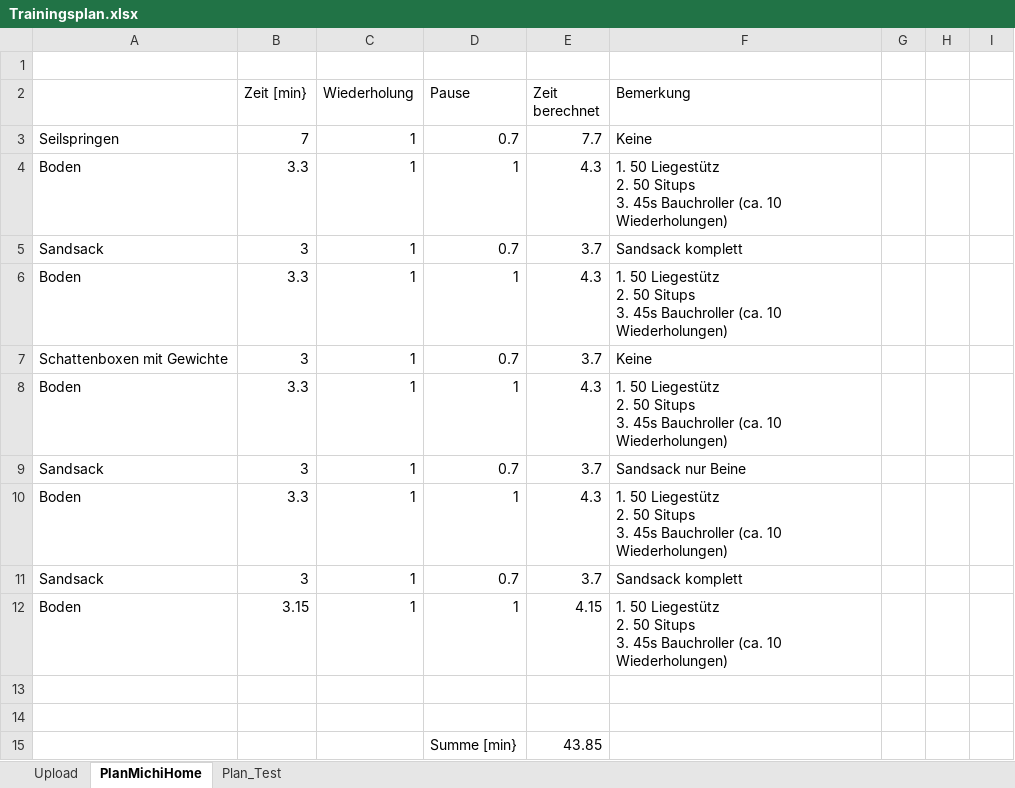
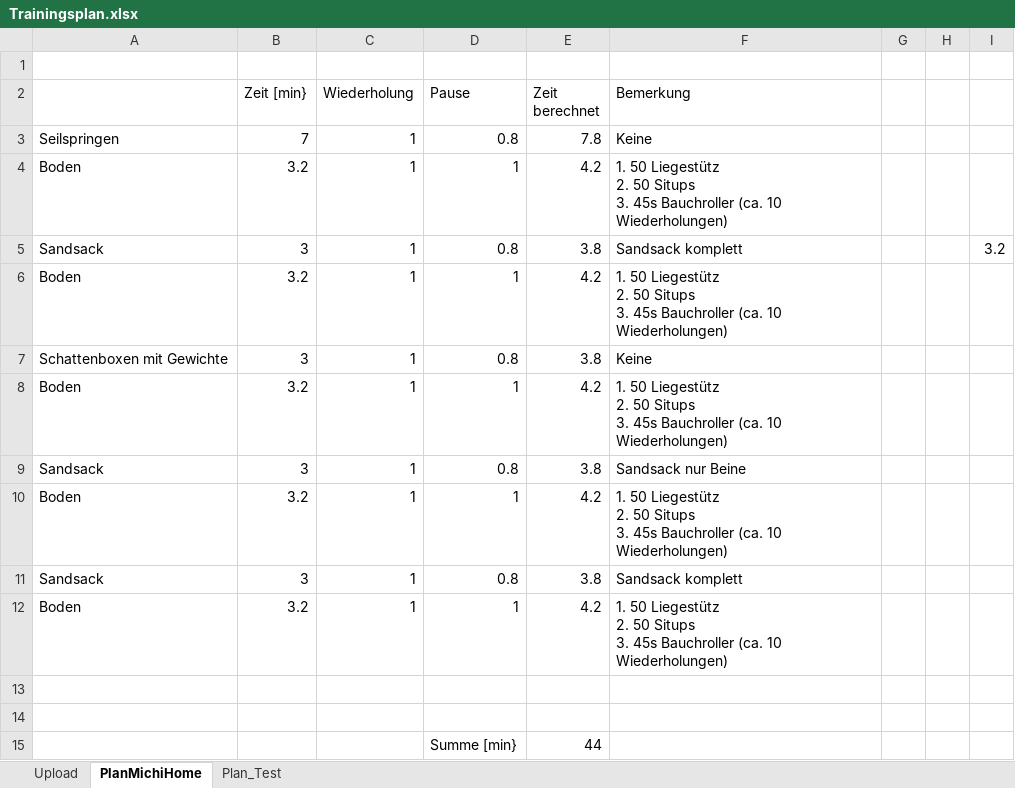
Before and after one commit to Michkern1AtDachsweg/trainingsplaner, an Excel workbook: Trainingsplan.xlsx, sheet PlanMichiHome, drawn as a sheet; values as stored, in another font and other column widths than the file's, no borders; the diff names each change by its address in the sheet, - before the commit and + after, or states it on an @@ line.

Commit message:
Plan synchronisiert & aktualisiert per Excel-Makro

```diff
--- a/Trainingsplan.xlsx (sheet PlanMichiHome)
+++ b/Trainingsplan.xlsx (sheet PlanMichiHome)
-D3 (Pause): 0.7
+D3 (Pause): 0.8
-E3 (Zeit berechnet): 7.7
+E3 (Zeit berechnet): 7.8
-B4 (Zeit [min}): 3.3
+B4 (Zeit [min}): 3.2
-E4 (Zeit berechnet): 4.3
+E4 (Zeit berechnet): 4.2
-D5 (Pause): 0.7
+D5 (Pause): 0.8
-E5 (Zeit berechnet): 3.7
+E5 (Zeit berechnet): 3.8
-I5: (empty)
+I5: 3.2
-B6 (Zeit [min}): 3.3
+B6 (Zeit [min}): 3.2
-E6 (Zeit berechnet): 4.3
+E6 (Zeit berechnet): 4.2
-D7 (Pause): 0.7
+D7 (Pause): 0.8
-E7 (Zeit berechnet): 3.7
+E7 (Zeit berechnet): 3.8
-B8 (Zeit [min}): 3.3
+B8 (Zeit [min}): 3.2
-E8 (Zeit berechnet): 4.3
+E8 (Zeit berechnet): 4.2
-D9 (Pause): 0.7
+D9 (Pause): 0.8
-E9 (Zeit berechnet): 3.7
+E9 (Zeit berechnet): 3.8
-B10 (Zeit [min}): 3.3
+B10 (Zeit [min}): 3.2
-E10 (Zeit berechnet): 4.3
+E10 (Zeit berechnet): 4.2
-D11 (Pause): 0.7
+D11 (Pause): 0.8
-E11 (Zeit berechnet): 3.7
+E11 (Zeit berechnet): 3.8
-B12 (Zeit [min}): 3.15
+B12 (Zeit [min}): 3.2
-E12 (Zeit berechnet): 4.15
+E12 (Zeit berechnet): 4.2
-E15 (Zeit berechnet): 43.85
+E15 (Zeit berechnet): 44
```
